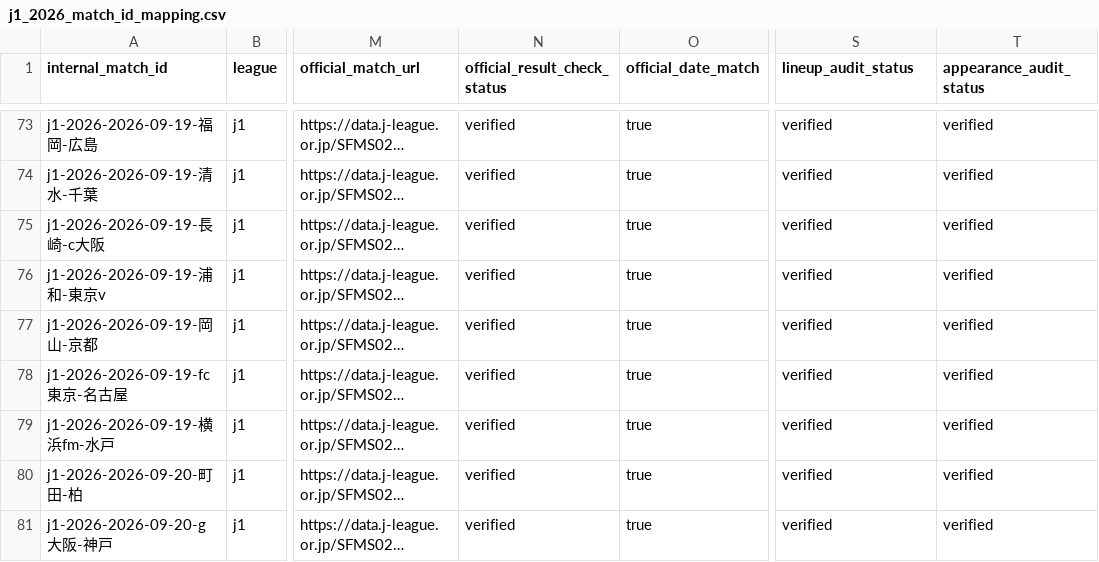
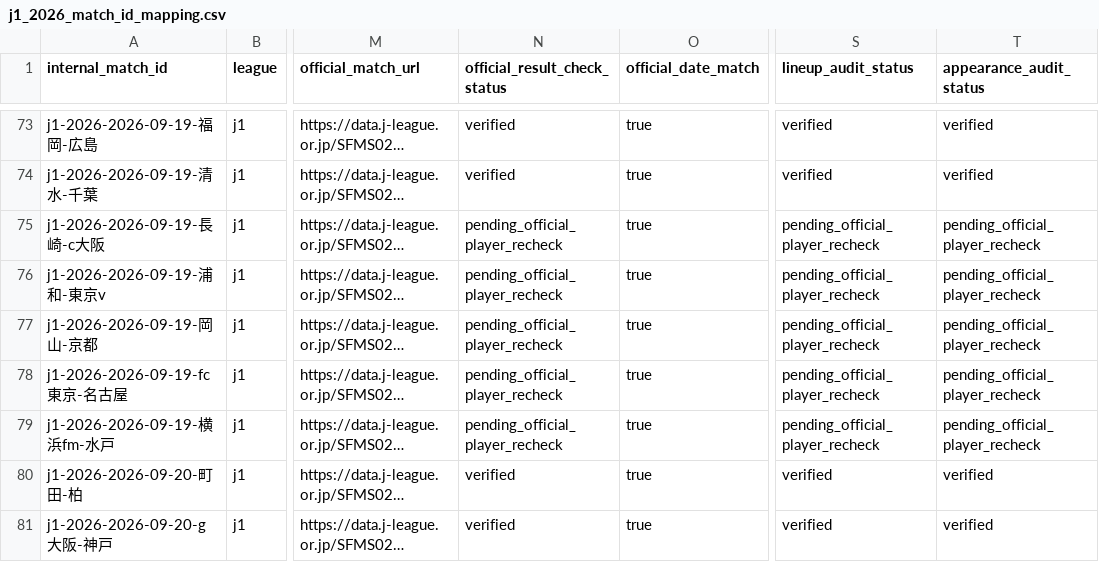
Before and after one commit to zj03204112-hub/-, a CSV file: data/season_match_detail/j1_2026_match_id_mapping.csv, drawn as a sheet; only a part is shown, gaps mark what is left out; long unchanged cells end in …; the diff names each change by its address in the sheet, - before the commit and + after, or states it on an @@ line.

Commit message:
Mark J1 match cards 34589-34593 pending official player recheck

```diff
--- a/data/season_match_detail/j1_2026_match_id_mapping.csv
+++ b/data/season_match_detail/j1_2026_match_id_mapping.csv
-N75:N79 (official_result_check_status): verified
+N75:N79 (official_result_check_status): pending_official_player_recheck
-S75:S79 (lineup_audit_status): verified
+S75:S79 (lineup_audit_status): pending_official_player_recheck
-T75:T79 (appearance_audit_status): verified
+T75:T79 (appearance_audit_status): pending_official_player_recheck
```
